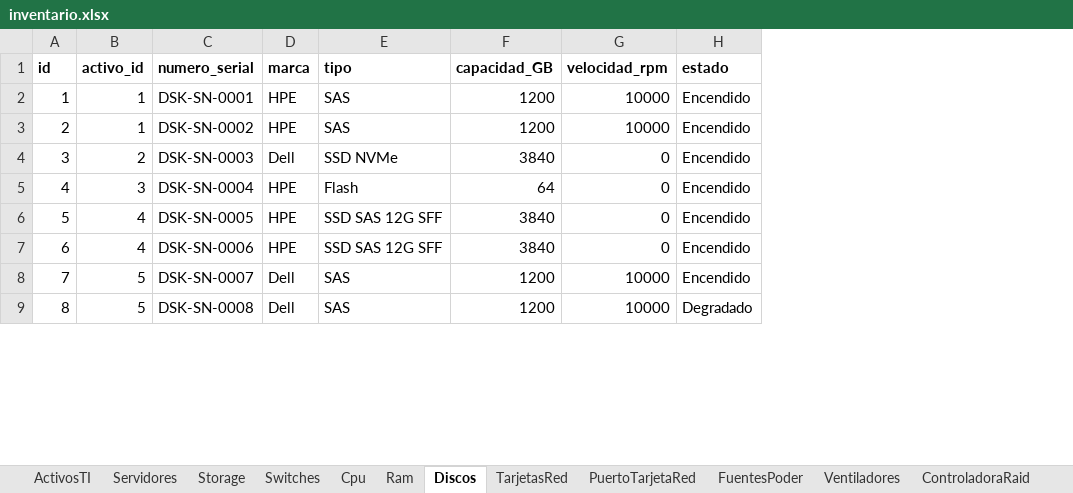
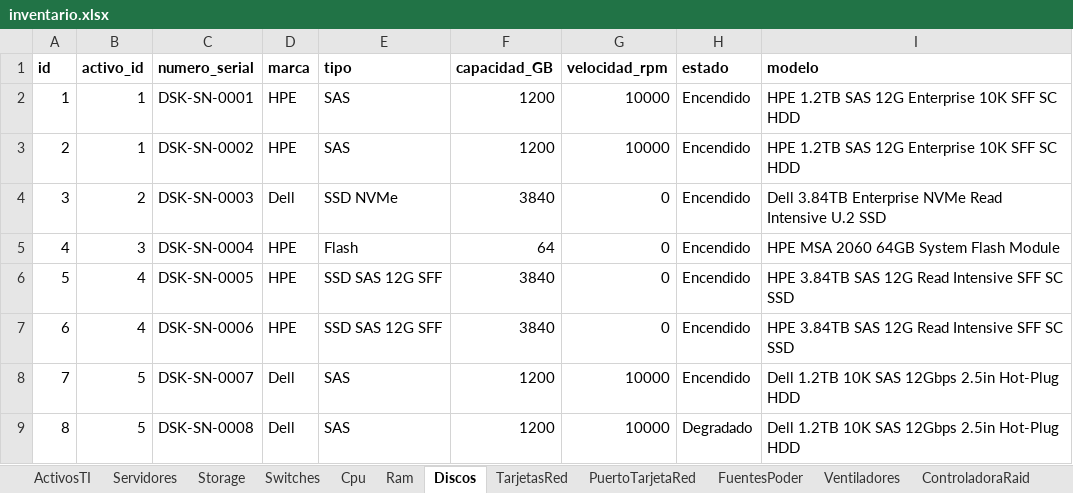
Before and after one commit to Alfredo123255/Backend-SI-INFRA-TI, an Excel workbook: backend-infra-ti/src/main/resources/data/inventario.xlsx, sheet Discos, drawn as a sheet; only a part is shown; values as stored, in another font and other column widths than the file's, no borders; the diff names each change by its address in the sheet, - before the commit and + after, or states it on an @@ line.

```diff
--- a/backend-infra-ti/src/main/resources/data/inventario.xlsx (sheet Discos)
+++ b/backend-infra-ti/src/main/resources/data/inventario.xlsx (sheet Discos)
+column I (modelo), rows 2-9: HPE 1.2TB SAS 12G Enterprise 10K SFF SC HDD | HPE 1.2TB SAS 12G Enterprise 10K SFF SC HDD | Dell 3.84TB Enterprise NVMe Read Intensive U.2 SSD | HPE MSA 2060 64GB System Flash Module | HPE 3.84TB SAS 12G Read Intensive SFF SC SSD | HPE 3.84TB SAS 12G Read Intensive SFF SC SSD | Dell 1.2TB 10K SAS 12Gbps 2.5in Hot-Plug HDD | Dell 1.2TB 10K SAS 12Gbps 2.5in Hot-Plug HDD
```
Also changed, not shown: 10 other files.
